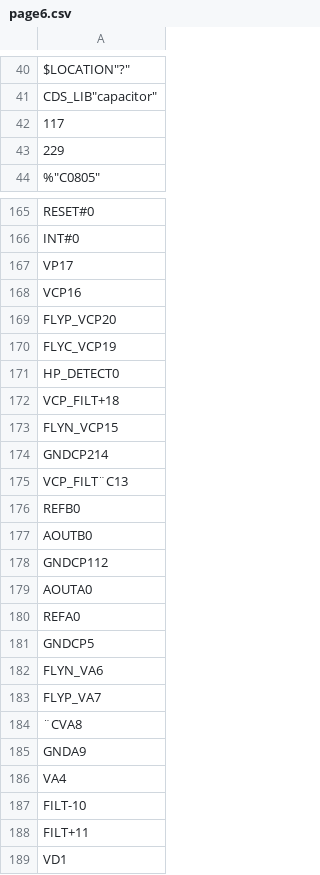
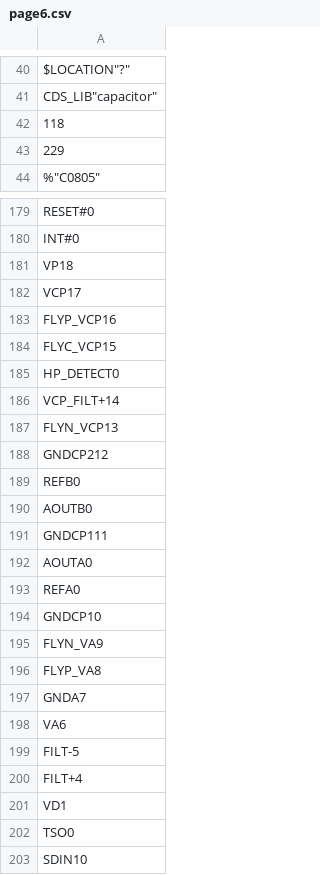
Before and after one commit to ZhongRuge/POWAMP, a CSV file: worklib/power_amplifier/sch_1/page6.csv, drawn as a sheet; only a part is shown, gaps mark what is left out; the shorter side is filled out with more unchanged rows; removed rows and columns are numbered as before the commit, all else as after; the diff covers the shown part only; the diff names each change by its address in the sheet, - before the commit and + after, or states it on an @@ line.

```diff
--- a/worklib/power_amplifier/sch_1/page6.csv
+++ b/worklib/power_amplifier/sch_1/page6.csv
-A42: 117
+A42: 118
-A181: VP17
+A181: VP18
-A182: VCP16
+A182: VCP17
-A183: FLYP_VCP20
+A183: FLYP_VCP16
-A184: FLYC_VCP19
+A184: FLYC_VCP15
-A186: VCP_FILT+18
+A186: VCP_FILT+14
-A187: FLYN_VCP15
+A187: FLYN_VCP13
-A188: GNDCP214
+A188: GNDCP212
-row 175: VCP_FILT¨C13
-A191: GNDCP112
+A191: GNDCP111
-A194: GNDCP5
+A194: GNDCP10
-A195: FLYN_VA6
+A195: FLYN_VA9
-A196: FLYP_VA7
+A196: FLYP_VA8
-A197: ¨CVA8
+A197: GNDA7
-A198: GNDA9
+A198: VA6
-A199: VA4
+A199: FILT-5
-A200: FILT-10
+A200: FILT+4
-row 188: FILT+11
```
Also changed, not shown: 16 added rows, 2 removed rows, 17 moved rows and 29 edited cells elsewhere in this file, 52 other files.
